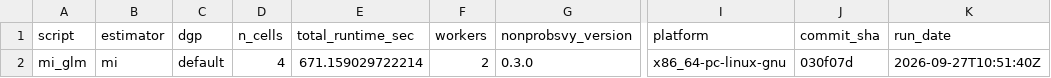
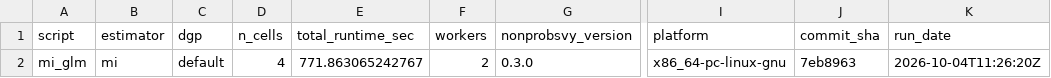
Before and after one commit to ncn-foreigners/nonprobsvy-coverage, a CSV file: results/mi/mi_glm_metadata.csv, drawn as a sheet; only a part is shown, gaps mark what is left out; the diff names each change by its address in the sheet, - before the commit and + after, or states it on an @@ line.

```diff
--- a/results/mi/mi_glm_metadata.csv
+++ b/results/mi/mi_glm_metadata.csv
-E2 (total_runtime_sec): 671.159029722214
+E2 (total_runtime_sec): 771.863065242767
-J2 (commit_sha): 030f07d
+J2 (commit_sha): 7eb8963
-K2 (run_date): 2026-09-27T10:51:40Z
+K2 (run_date): 2026-10-04T11:26:20Z
```
Also changed, not shown: results/mi/mi_glm_coverage.csv, results/mi/mi_nn_coverage.csv, 5 other files.
